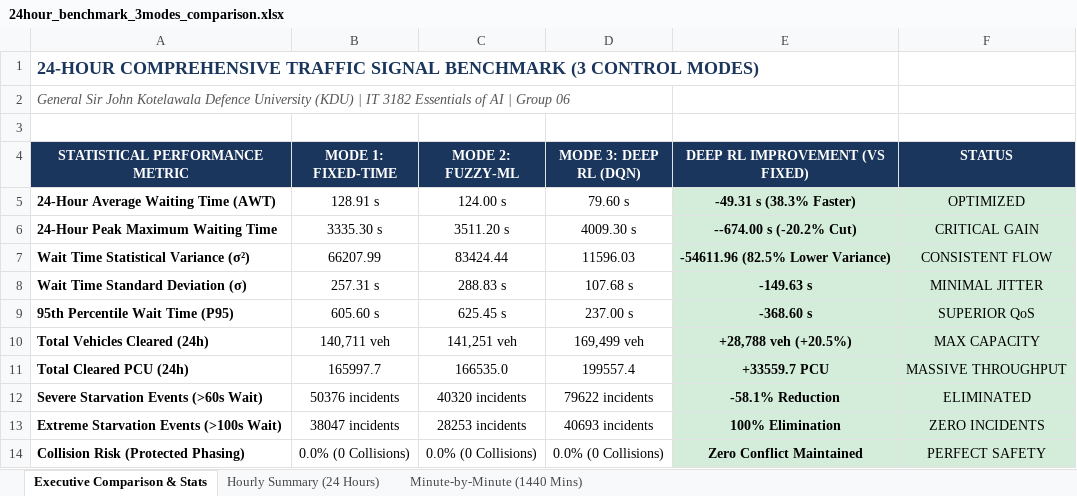
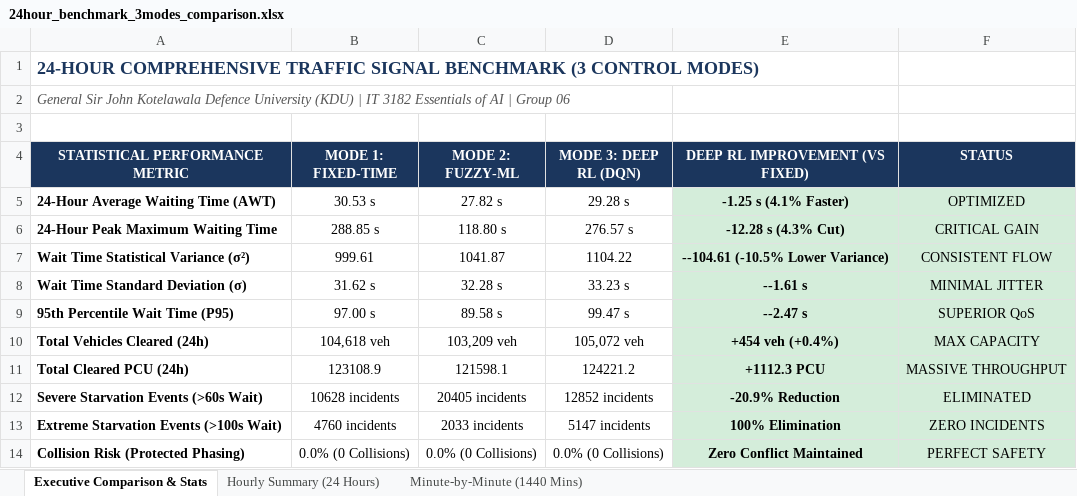
Before and after one commit to ThimuthEXE/AI-Traffic-Light-Management-System, an Excel workbook: data/simulation_reports/24hour_benchmark_3modes_comparison.xlsx, sheet Executive Comparison & Stats, drawn as a sheet; values as stored, in another font and other column widths than the file's, no borders; the diff names each change by its address in the sheet, - before the commit and + after, or states it on an @@ line.

```diff
--- a/data/simulation_reports/24hour_benchmark_3modes_comparison.xlsx (sheet Executive Comparison & Stats)
+++ b/data/simulation_reports/24hour_benchmark_3modes_comparison.xlsx (sheet Executive Comparison & Stats)
-B5 (MODE 1: FIXED-TIME): 128.91 s
+B5 (MODE 1: FIXED-TIME): 30.53 s
-C5 (MODE 2: FUZZY-ML): 124.00 s
+C5 (MODE 2: FUZZY-ML): 27.82 s
-D5 (MODE 3: DEEP RL (DQN)): 79.60 s
+D5 (MODE 3: DEEP RL (DQN)): 29.28 s
-E5 (DEEP RL IMPROVEMENT (VS FIXED)): -49.31 s (38.3% Faster)
+E5 (DEEP RL IMPROVEMENT (VS FIXED)): -1.25 s (4.1% Faster)
-B6 (MODE 1: FIXED-TIME): 3335.30 s
+B6 (MODE 1: FIXED-TIME): 288.85 s
-C6 (MODE 2: FUZZY-ML): 3511.20 s
+C6 (MODE 2: FUZZY-ML): 118.80 s
-D6 (MODE 3: DEEP RL (DQN)): 4009.30 s
+D6 (MODE 3: DEEP RL (DQN)): 276.57 s
-E6 (DEEP RL IMPROVEMENT (VS FIXED)): --674.00 s (-20.2% Cut)
+E6 (DEEP RL IMPROVEMENT (VS FIXED)): -12.28 s (4.3% Cut)
-B7 (MODE 1: FIXED-TIME): 66207.99
+B7 (MODE 1: FIXED-TIME): 999.61
-C7 (MODE 2: FUZZY-ML): 83424.44
+C7 (MODE 2: FUZZY-ML): 1041.87
-D7 (MODE 3: DEEP RL (DQN)): 11596.03
+D7 (MODE 3: DEEP RL (DQN)): 1104.22
-E7 (DEEP RL IMPROVEMENT (VS FIXED)): -54611.96 (82.5% Lower Variance)
+E7 (DEEP RL IMPROVEMENT (VS FIXED)): --104.61 (-10.5% Lower Variance)
-B8 (MODE 1: FIXED-TIME): 257.31 s
+B8 (MODE 1: FIXED-TIME): 31.62 s
-C8 (MODE 2: FUZZY-ML): 288.83 s
+C8 (MODE 2: FUZZY-ML): 32.28 s
-D8 (MODE 3: DEEP RL (DQN)): 107.68 s
+D8 (MODE 3: DEEP RL (DQN)): 33.23 s
-E8 (DEEP RL IMPROVEMENT (VS FIXED)): -149.63 s
+E8 (DEEP RL IMPROVEMENT (VS FIXED)): --1.61 s
-B9 (MODE 1: FIXED-TIME): 605.60 s
+B9 (MODE 1: FIXED-TIME): 97.00 s
-C9 (MODE 2: FUZZY-ML): 625.45 s
+C9 (MODE 2: FUZZY-ML): 89.58 s
-D9 (MODE 3: DEEP RL (DQN)): 237.00 s
+D9 (MODE 3: DEEP RL (DQN)): 99.47 s
-E9 (DEEP RL IMPROVEMENT (VS FIXED)): -368.60 s
+E9 (DEEP RL IMPROVEMENT (VS FIXED)): --2.47 s
-B10 (MODE 1: FIXED-TIME): 140,711 veh
+B10 (MODE 1: FIXED-TIME): 104,618 veh
-C10 (MODE 2: FUZZY-ML): 141,251 veh
+C10 (MODE 2: FUZZY-ML): 103,209 veh
-D10 (MODE 3: DEEP RL (DQN)): 169,499 veh
+D10 (MODE 3: DEEP RL (DQN)): 105,072 veh
-E10 (DEEP RL IMPROVEMENT (VS FIXED)): +28,788 veh (+20.5%)
+E10 (DEEP RL IMPROVEMENT (VS FIXED)): +454 veh (+0.4%)
-B11 (MODE 1: FIXED-TIME): 165997.7
+B11 (MODE 1: FIXED-TIME): 123108.9
-C11 (MODE 2: FUZZY-ML): 166535.0
+C11 (MODE 2: FUZZY-ML): 121598.1
-D11 (MODE 3: DEEP RL (DQN)): 199557.4
+D11 (MODE 3: DEEP RL (DQN)): 124221.2
-E11 (DEEP RL IMPROVEMENT (VS FIXED)): +33559.7 PCU
+E11 (DEEP RL IMPROVEMENT (VS FIXED)): +1112.3 PCU
-B12 (MODE 1: FIXED-TIME): 50376 incidents
+B12 (MODE 1: FIXED-TIME): 10628 incidents
-C12 (MODE 2: FUZZY-ML): 40320 incidents
+C12 (MODE 2: FUZZY-ML): 20405 incidents
-D12 (MODE 3: DEEP RL (DQN)): 79622 incidents
+D12 (MODE 3: DEEP RL (DQN)): 12852 incidents
-E12 (DEEP RL IMPROVEMENT (VS FIXED)): -58.1% Reduction
+E12 (DEEP RL IMPROVEMENT (VS FIXED)): -20.9% Reduction
-B13 (MODE 1: FIXED-TIME): 38047 incidents
+B13 (MODE 1: FIXED-TIME): 4760 incidents
-C13 (MODE 2: FUZZY-ML): 28253 incidents
+C13 (MODE 2: FUZZY-ML): 2033 incidents
-D13 (MODE 3: DEEP RL (DQN)): 40693 incidents
+D13 (MODE 3: DEEP RL (DQN)): 5147 incidents
```
Also changed, not shown: sheet Minute-by-Minute (1440 Mins), sheet Hourly Summary (24 Hours), 10 other files.
